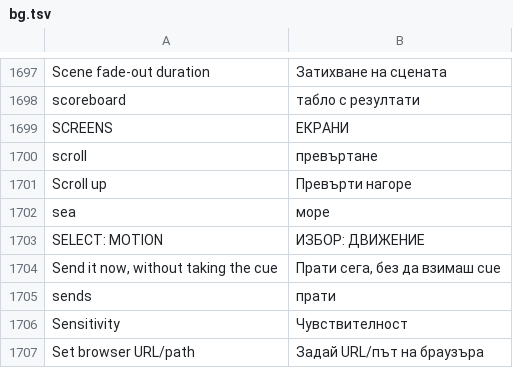
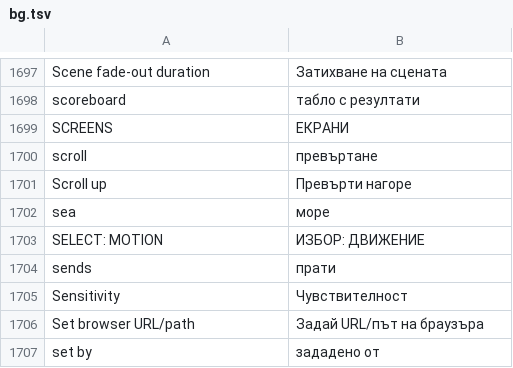
Before and after one commit to Utopian-Academy/Deckboy, a TSV file: data/lang/bg.tsv, drawn as a sheet; only a part is shown, gaps mark what is left out; the shorter side is filled out with more unchanged rows.

```diff
--- a/data/lang/bg.tsv
+++ b/data/lang/bg.tsv
@@ -1703,3 +1703,2 @@ sea	море
 SELECT: MOTION	ИЗБОР: ДВИЖЕНИЕ
-Send it now, without taking the cue	Прати сега, без да взимаш cue
 sends	прати
```
Also changed, not shown: data/lang/el.tsv, data/lang/fa.tsv, 16 other files.
